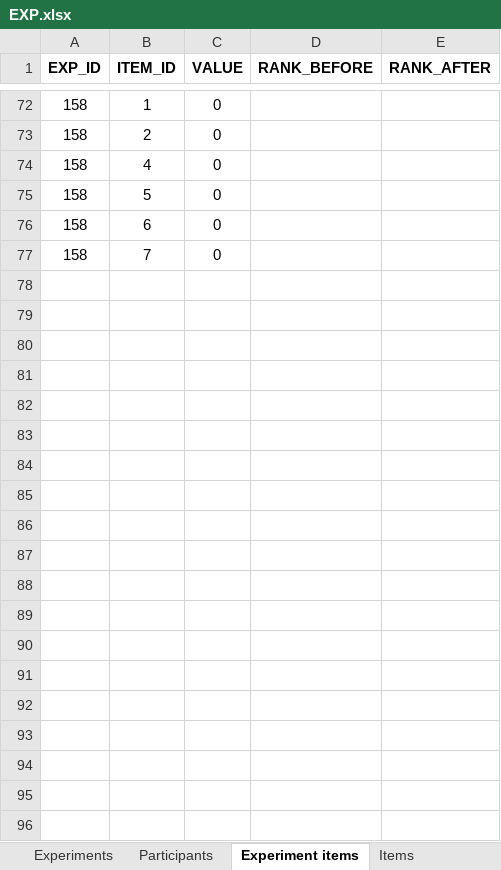
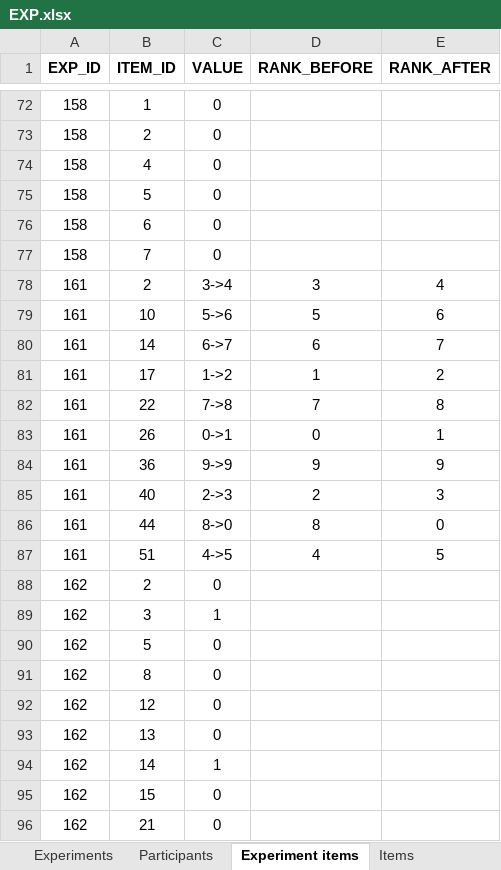
Before and after one commit to seanav97/Participatory_budgeting_exp, an Excel workbook: Backend/EXP.xlsx, sheet Experiment items, drawn as a sheet; only a part is shown, gaps mark what is left out; values as stored, in another font and other column widths than the file's, no borders; the diff covers the shown part only; the diff names each change by its address in the sheet, - before the commit and + after, or states it on an @@ line.

```diff
--- a/Backend/EXP.xlsx (sheet Experiment items)
+++ b/Backend/EXP.xlsx (sheet Experiment items)
+row 78: 161 | 2 | 3->4 | 3 | 4
+row 79: 161 | 10 | 5->6 | 5 | 6
+row 80: 161 | 14 | 6->7 | 6 | 7
+row 81: 161 | 17 | 1->2 | 1 | 2
+row 82: 161 | 22 | 7->8 | 7 | 8
+row 83: 161 | 26 | 0->1 | 0 | 1
+row 84: 161 | 36 | 9->9 | 9 | 9
+row 85: 161 | 40 | 2->3 | 2 | 3
+row 86: 161 | 44 | 8->0 | 8 | 0
+row 87: 161 | 51 | 4->5 | 4 | 5
+row 88: 162 | 2 | 0
+row 89: 162 | 3 | 1
+row 90: 162 | 5 | 0
+row 91: 162 | 8 | 0
+row 92: 162 | 12 | 0
+row 93: 162 | 13 | 0
+row 94: 162 | 14 | 1
+row 95: 162 | 15 | 0
+row 96: 162 | 21 | 0
```
Also changed, not shown: 511 added rows elsewhere in this sheet, sheet Experiments, sheet Participants, sheet Blacklist, sheet Items, 47 other files.
